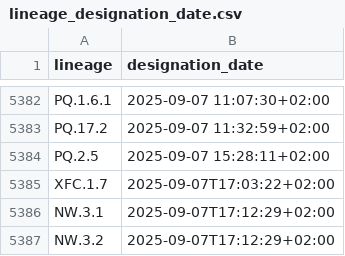
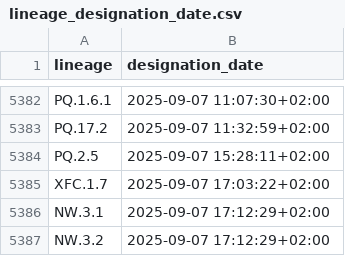
Before and after one commit to ciscorucinski/pango-designation-dates, a CSV file: data/lineage_designation_date.csv, drawn as a sheet; only a part is shown, gaps mark what is left out.

```diff
--- a/data/lineage_designation_date.csv
+++ b/data/lineage_designation_date.csv
@@ -5384,4 +5384,4 @@ PQ.17.2,2025-09-07 11:32:59+02:00
 PQ.2.5,2025-09-07 15:28:11+02:00
-XFC.1.7,2025-09-07T17:03:22+02:00
-NW.3.1,2025-09-07T17:12:29+02:00
-NW.3.2,2025-09-07T17:12:29+02:00
+XFC.1.7,2025-09-07 17:03:22+02:00
+NW.3.1,2025-09-07 17:12:29+02:00
+NW.3.2,2025-09-07 17:12:29+02:00
```
Also changed, not shown: 1 other file.
